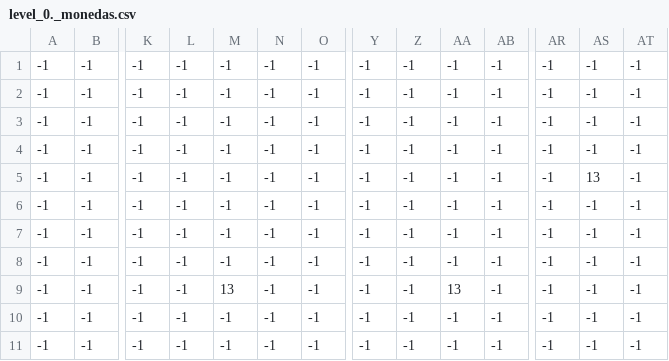
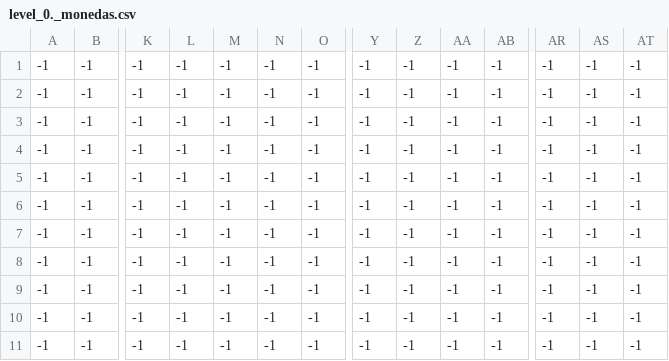
Before and after one commit to Santiago1732/utn_pygame-v5, a CSV file: levels/level_0/level_0._monedas.csv, drawn as a sheet; only a part is shown, gaps mark what is left out; removed rows and columns are numbered as before the commit, all else as after; rows hold the shown columns only; the diff names each change by its address in the sheet, - before the commit and + after, or states it on an @@ line.

```diff
--- a/levels/level_0/level_0._monedas.csv
+++ b/levels/level_0/level_0._monedas.csv
-AS5: 13
+AS5: -1
-row 6: -1 | -1 | -1 | -1 | -1 | -1 | -1 | -1 | -1 | -1 | -1 | -1 | -1 | -1
-M8: 13
+M8: -1
-AA8: 13
+AA8: -1
+row 9: -1 | -1 | -1 | -1 | -1 | -1 | -1 | -1 | -1 | -1 | -1 | -1 | -1 | -1
```
Also changed, not shown: levels/level_1/lv1_lava.csv, levels/level_1/lv1_terreno.csv, 23 other files.
